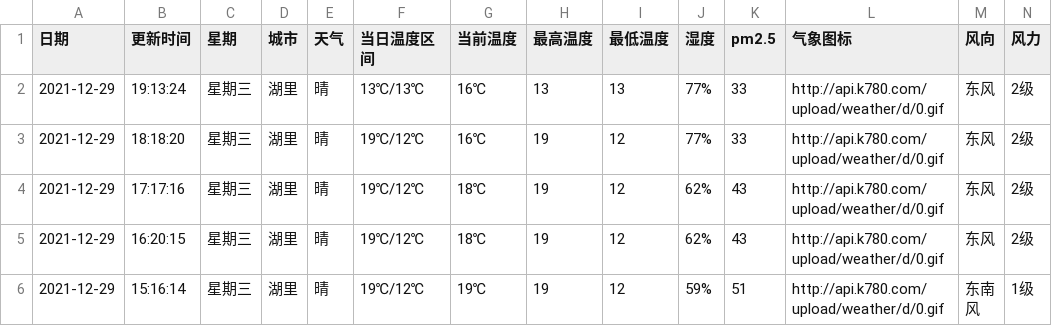
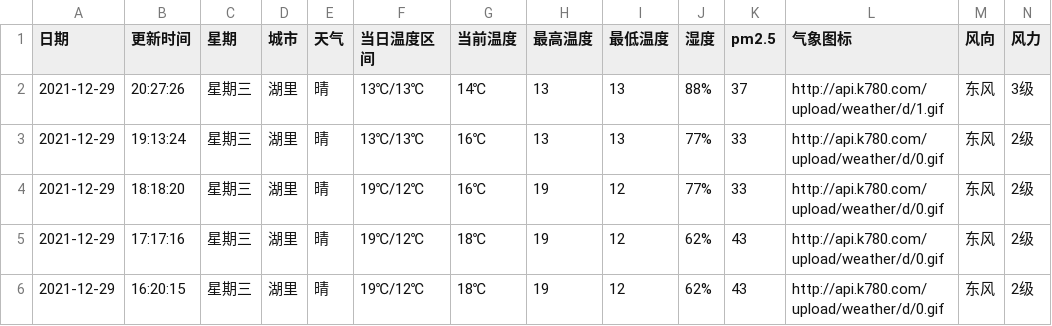
Before and after one commit to HeroLH/test-action, a CSV file: weather/XiaMen_Huli.csv, drawn as a sheet; only a part is shown; the shorter side is filled out with more unchanged rows.

```diff
--- a/weather/XiaMen_Huli.csv
+++ b/weather/XiaMen_Huli.csv
@@ -1,2 +1,3 @@
 日期,更新时间,星期,城市,天气,当日温度区间,当前温度,最高温度,最低温度,湿度,pm2.5,气象图标,风向,风力
+2021-12-29,20:27:26,星期三,湖里,晴,13℃/13℃,14℃,13,13,88%,37,http://api.k780.com/upload/weather/d/1.gif,东风,3级
 2021-12-29,19:13:24,星期三,湖里,晴,13℃/13℃,16℃,13,13,77%,33,http://api.k780.com/upload/weather/d/0.gif,东风,2级
```
Also changed, not shown: 1 other file.
